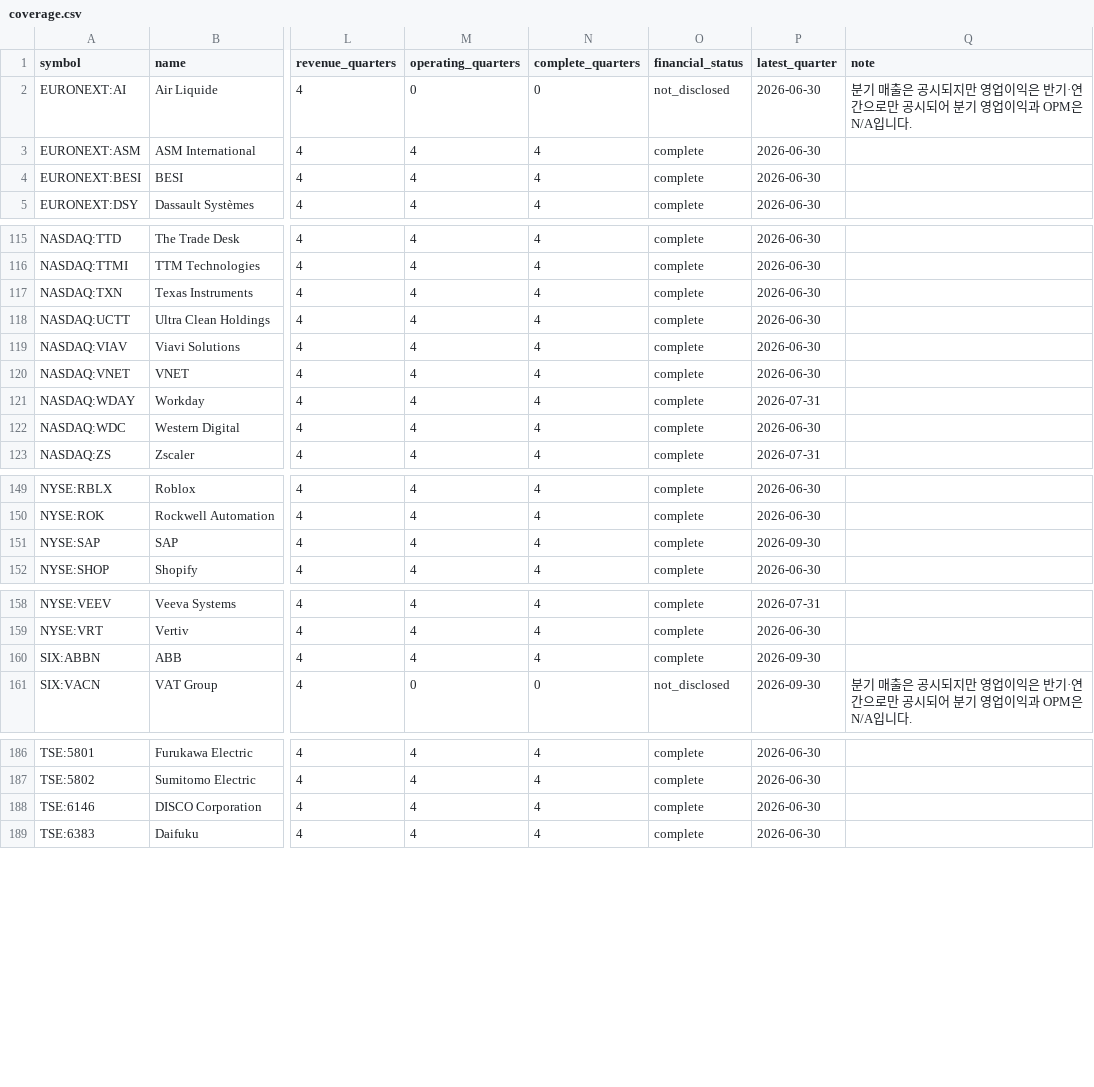
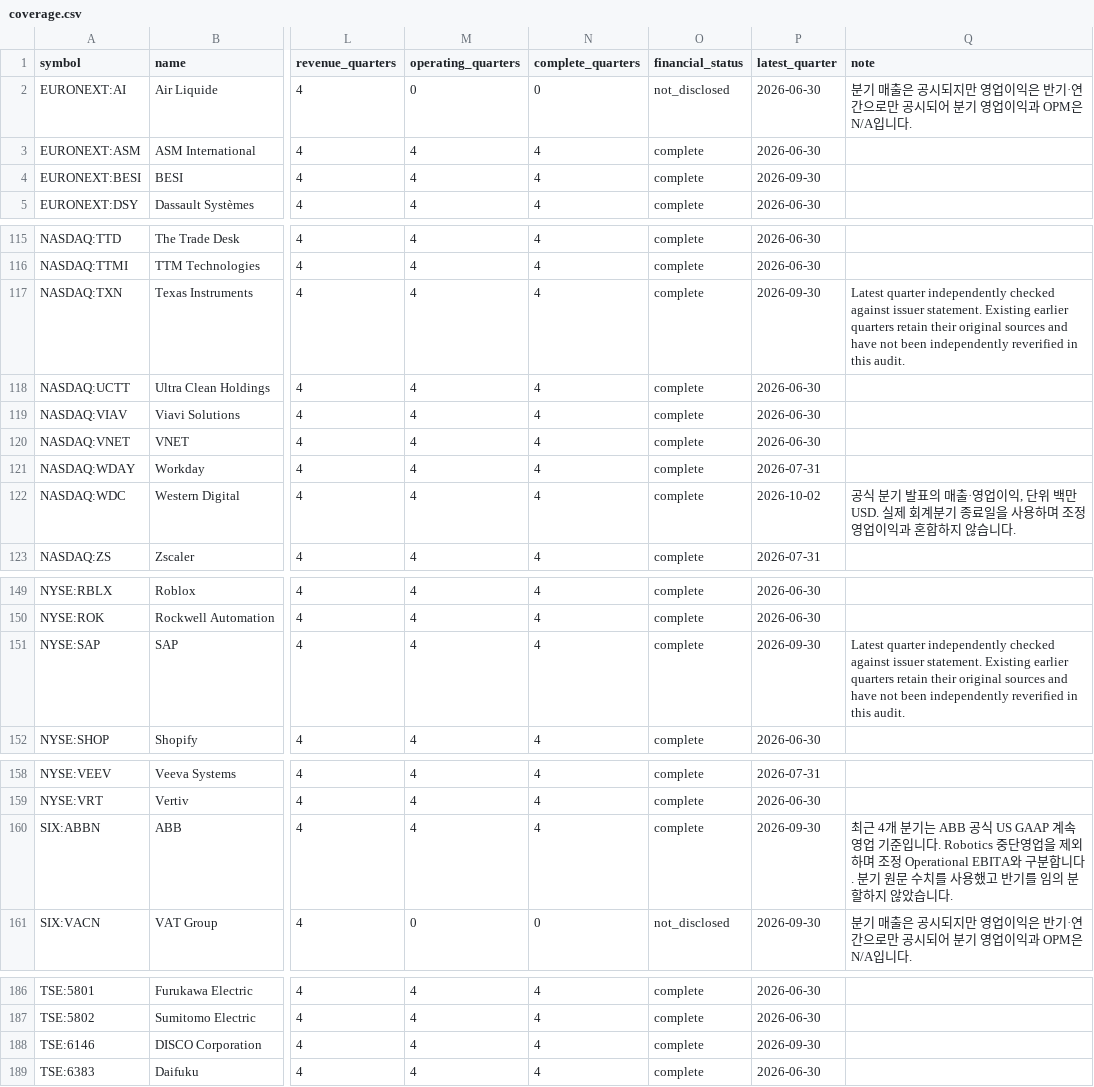
Before and after one commit to saewoo16/global-tech-terminal, a CSV file: data/coverage.csv, drawn as a sheet; only a part is shown, gaps mark what is left out; the diff names each change by its address in the sheet, - before the commit and + after, or states it on an @@ line.

Commit message:
Reconcile six companies with official quarterly financial statements

```diff
--- a/data/coverage.csv
+++ b/data/coverage.csv
-P4 (latest_quarter): 2026-06-30
+P4 (latest_quarter): 2026-09-30
-P117 (latest_quarter): 2026-06-30
+P117 (latest_quarter): 2026-09-30
-Q117 (note): (empty)
+Q117 (note): Latest quarter independently checked against issuer statement. Existing earlier quarters retain their original sources and have not been independently reverified in this audit.
-P122 (latest_quarter): 2026-06-30
+P122 (latest_quarter): 2026-10-02
-Q122 (note): (empty)
+Q122 (note): 공식 분기 발표의 매출·영업이익, 단위 백만 USD. 실제 회계분기 종료일을 사용하며 조정 영업이익과 혼합하지 않습니다.
-Q151 (note): (empty)
+Q151 (note): Latest quarter independently checked against issuer statement. Existing earlier quarters retain their original sources and have not been independently reverified in this audit.
-Q160 (note): (empty)
+Q160 (note): 최근 4개 분기는 ABB 공식 US GAAP 계속영업 기준입니다. Robotics 중단영업을 제외하며 조정 Operational EBITA와 구분합니다. 분기 원문 수치를 사용했고 반기를 임의 분할하지 않았습니다.
-P188 (latest_quarter): 2026-06-30
+P188 (latest_quarter): 2026-09-30
```
Also changed, not shown: 9 other files.
